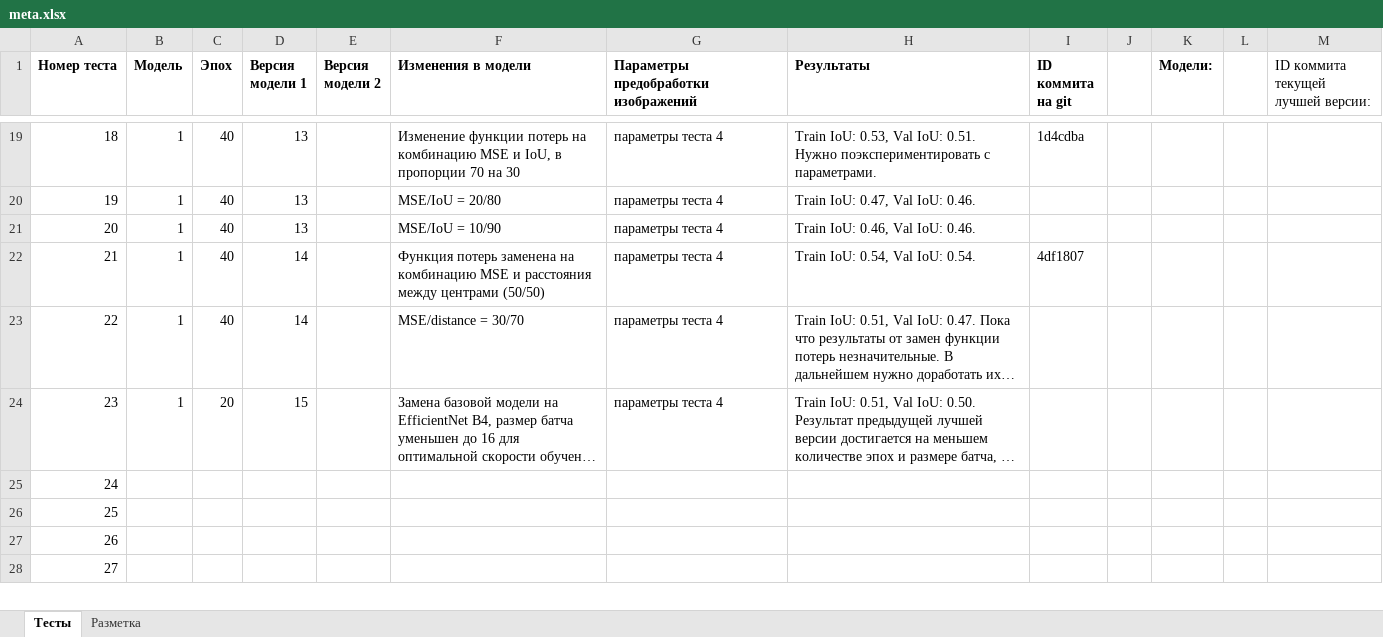
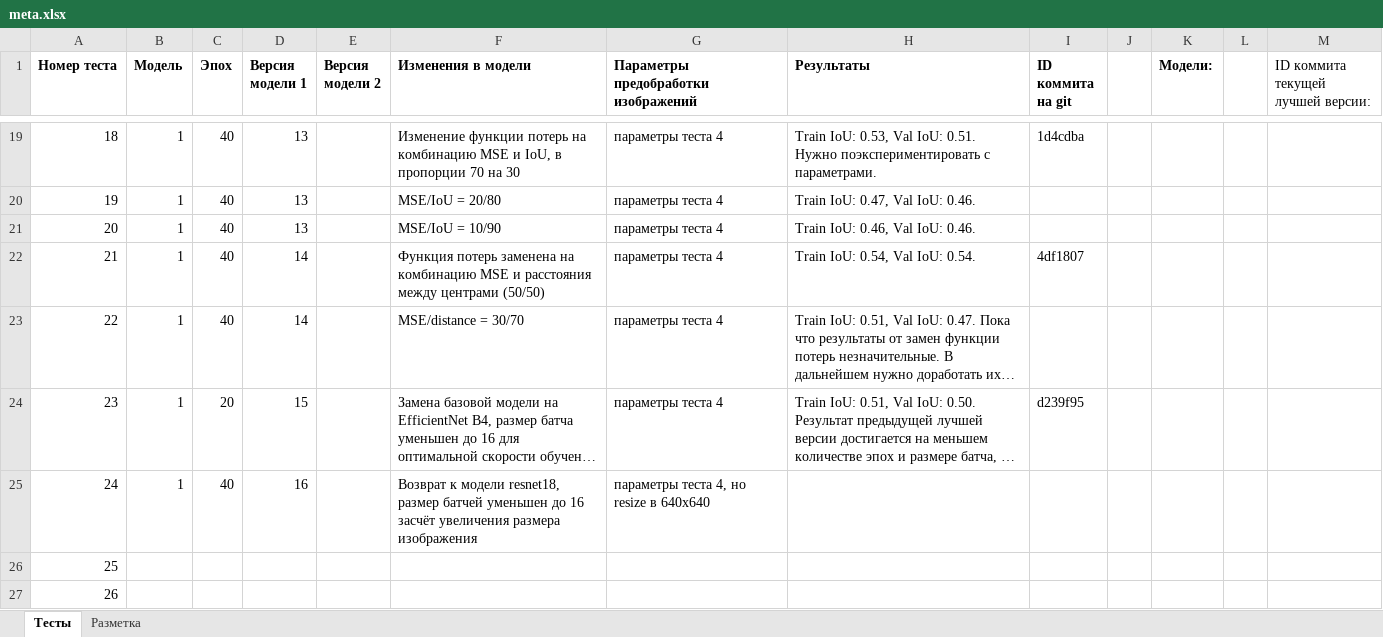
Before and after one commit to VavakinV/balk-classifier, an Excel workbook: media/meta.xlsx, sheet Тесты, drawn as a sheet; only a part is shown, gaps mark what is left out; the shorter side is filled out with more unchanged rows; long unchanged cells end in …; values as stored, in another font and other column widths than the file's, no borders; the diff names each change by its address in the sheet, - before the commit and + after, or states it on an @@ line.

```diff
--- a/media/meta.xlsx (sheet Тесты)
+++ b/media/meta.xlsx (sheet Тесты)
-I24 (ID коммита на git): (empty)
+I24 (ID коммита на git): d239f95
-B25 (Модель): (empty)
+B25 (Модель): 1
-C25 (Эпох): (empty)
+C25 (Эпох): 40
-D25 (Версия модели 1): (empty)
+D25 (Версия модели 1): 16
-F25 (Изменения в модели): (empty)
+F25 (Изменения в модели): Возврат к модели resnet18, размер батчей уменьшен до 16 засчёт увеличения размера изображения
-G25: (empty)
+G25: параметры теста 4, но resize в 640x640
```
Also changed, not shown: 1 other file.
